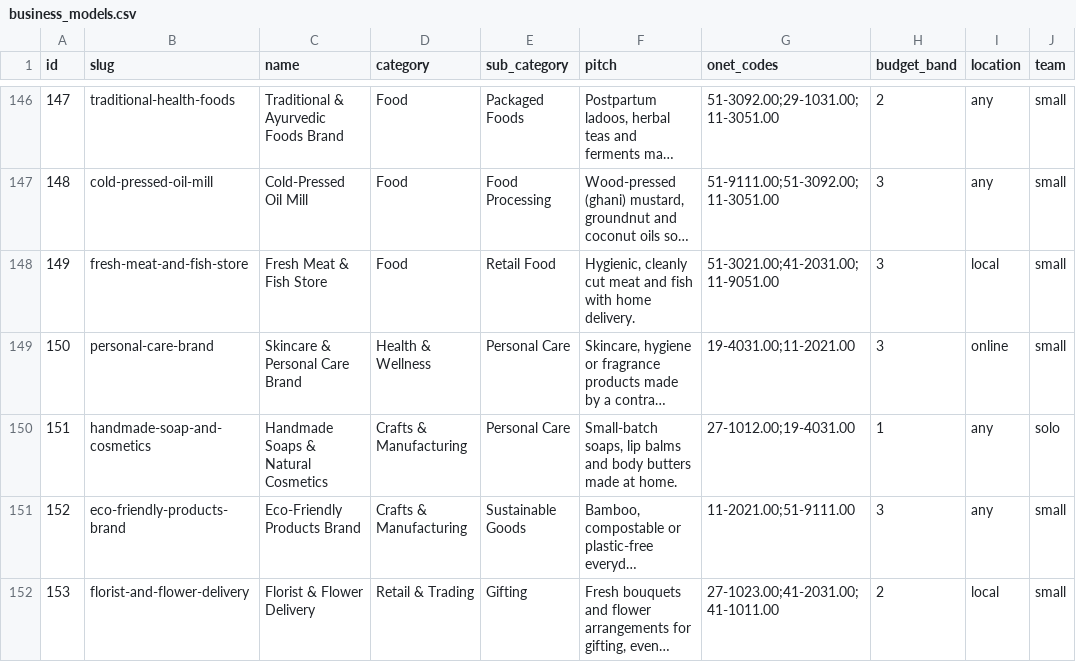
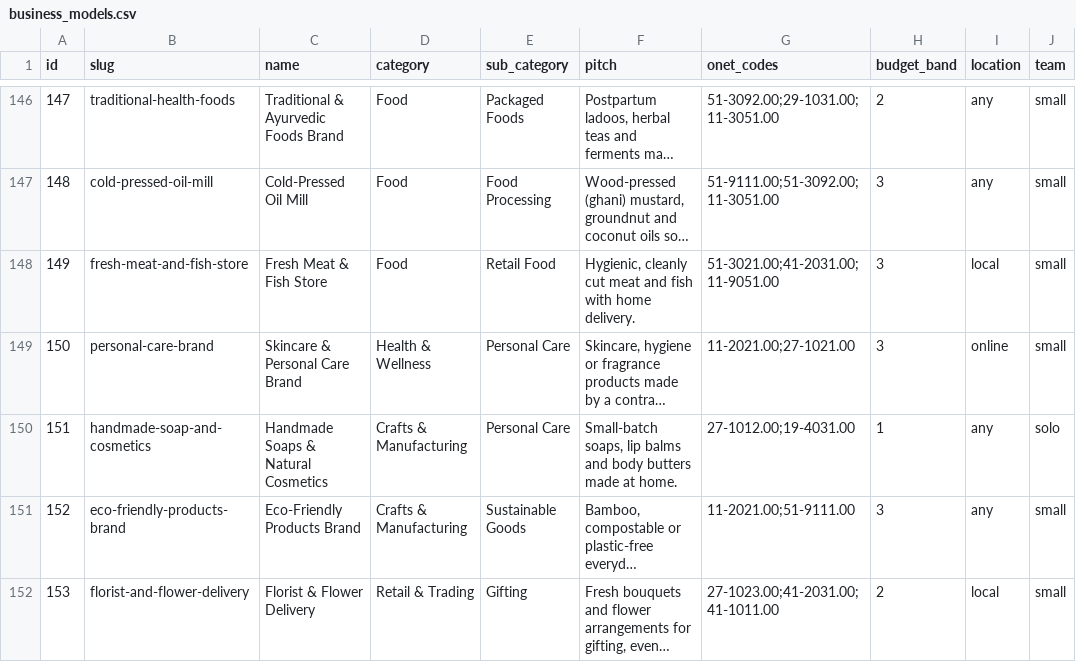
Before and after one commit to arsachdeva595/km-quiz, a CSV file: data/business_models.csv, drawn as a sheet; only a part is shown, gaps mark what is left out; long unchanged cells end in …; the diff names each change by its address in the sheet, - before the commit and + after, or states it on an @@ line.

```diff
--- a/data/business_models.csv
+++ b/data/business_models.csv
-G149 (onet_codes): 19-4031.00;11-2021.00
+G149 (onet_codes): 11-2021.00;27-1021.00
```
Also changed, not shown: 24 other files.
